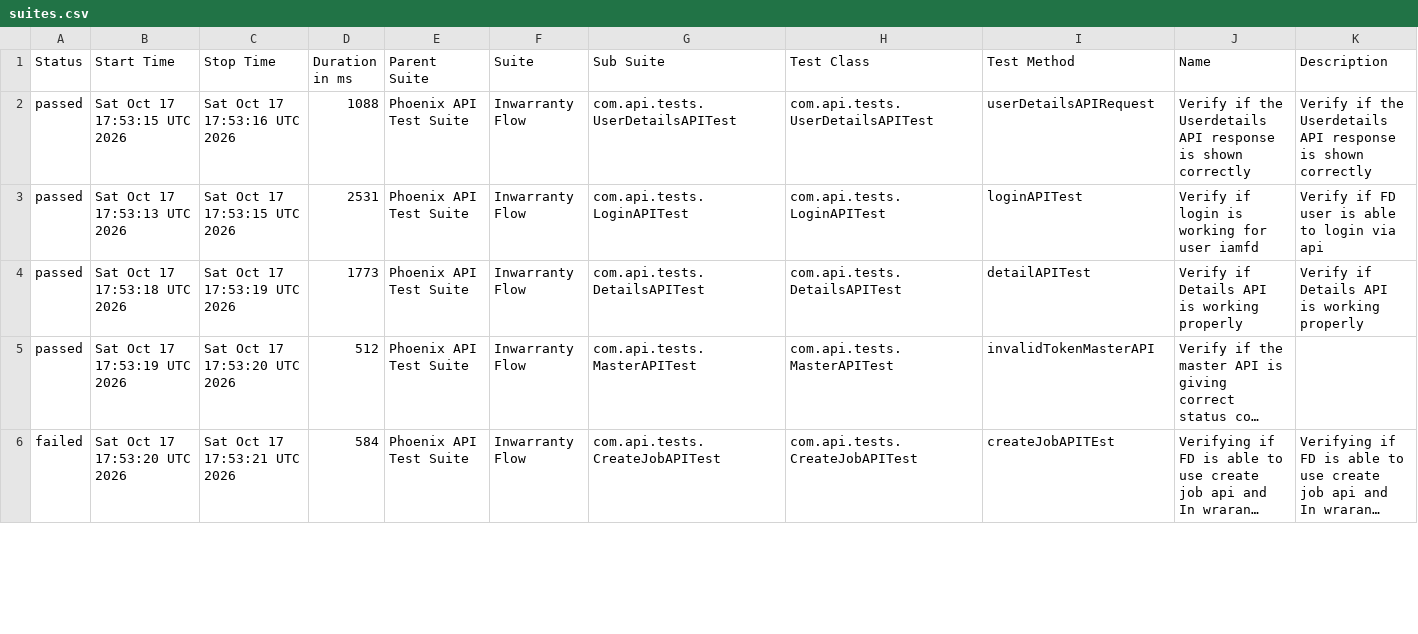
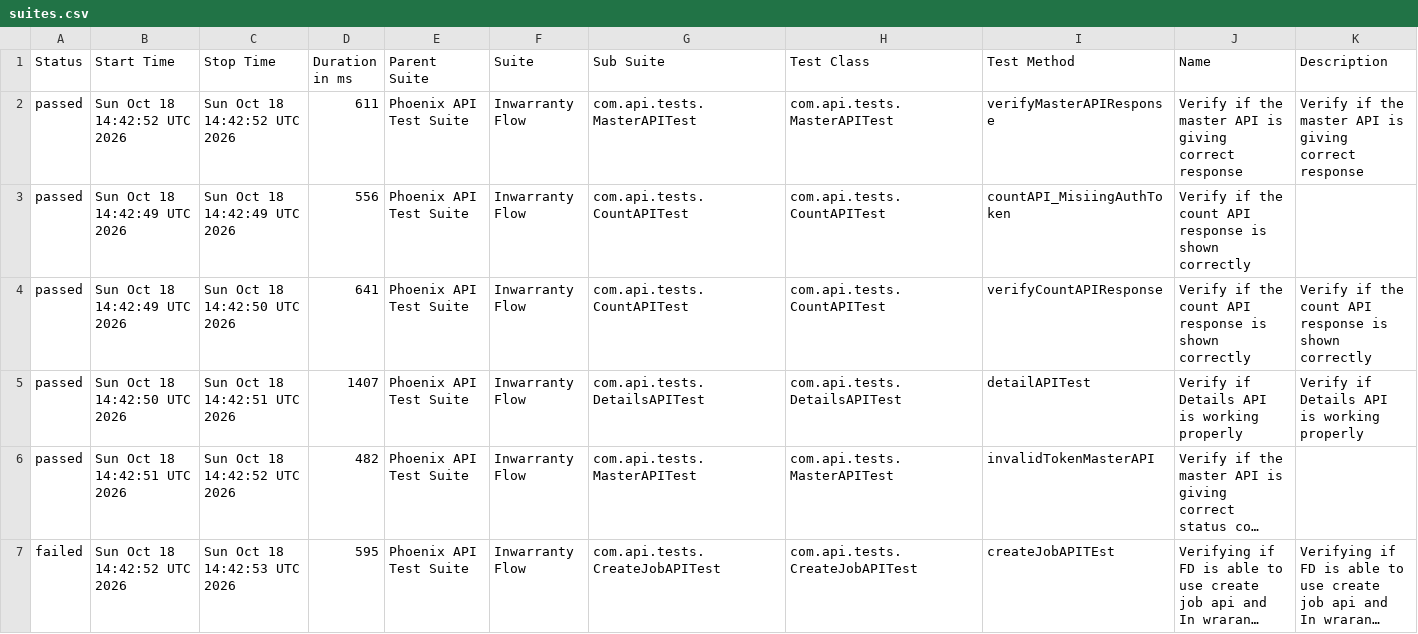
Before and after one commit to idavinde/PhoenixTestAutomationFramwork, a CSV file: data/suites.csv, drawn as a sheet; only a part is shown; long unchanged cells end in …; addresses are those after the commit; the diff covers the shown part only; the diff names each change by its address in the sheet, - before the commit and + after, or states it on an @@ line.

```diff
--- a/data/suites.csv
+++ b/data/suites.csv
-B2 (Start Time): Sat Oct 17 17:53:15 UTC 2026
+B2 (Start Time): Sun Oct 18 14:42:52 UTC 2026
-C2 (Stop Time): Sat Oct 17 17:53:16 UTC 2026
+C2 (Stop Time): Sun Oct 18 14:42:52 UTC 2026
-D2 (Duration in ms): 1088
+D2 (Duration in ms): 611
-G2 (Sub Suite): com.api.tests.UserDetailsAPITest
+G2 (Sub Suite): com.api.tests.MasterAPITest
-H2 (Test Class): com.api.tests.UserDetailsAPITest
+H2 (Test Class): com.api.tests.MasterAPITest
-I2 (Test Method): userDetailsAPIRequest
+I2 (Test Method): verifyMasterAPIResponse
-J2 (Name): …if the Userdetails API response is shown correctly
+J2 (Name): …if the master API is giving correct response
-K2 (Description): …if the Userdetails API response is shown correctly
+K2 (Description): …if the master API is giving correct response
+row 3: passed | Sun Oct 18 14:42:49 UTC 2026 | Sun Oct 18 14:42:49 UTC 2026 | 556 | Phoenix API Test Suite | Inwarranty Flow | com.api.tests.CountAPITest | com.api.tests.CountAPITest | countAPI_MisiingAuthToken | Verify if the count API response is shown correctly
-B4 (Start Time): Sat Oct 17 17:53:13 UTC 2026
+B4 (Start Time): Sun Oct 18 14:42:49 UTC 2026
-C4 (Stop Time): Sat Oct 17 17:53:15 UTC 2026
+C4 (Stop Time): Sun Oct 18 14:42:50 UTC 2026
-D4 (Duration in ms): 2531
+D4 (Duration in ms): 641
-G4 (Sub Suite): com.api.tests.LoginAPITest
+G4 (Sub Suite): com.api.tests.CountAPITest
-H4 (Test Class): com.api.tests.LoginAPITest
+H4 (Test Class): com.api.tests.CountAPITest
-I4 (Test Method): loginAPITest
+I4 (Test Method): verifyCountAPIResponse
-J4 (Name): Verify if login is working for user iamfd
+J4 (Name): Verify if the count API response is shown correctly
-K4 (Description): Verify if FD user is able to login via api
+K4 (Description): Verify if the count API response is shown correctly
-B5 (Start Time): Sat Oct 17 17:53:18 UTC 2026
+B5 (Start Time): Sun Oct 18 14:42:50 UTC 2026
-C5 (Stop Time): Sat Oct 17 17:53:19 UTC 2026
+C5 (Stop Time): Sun Oct 18 14:42:51 UTC 2026
-D5 (Duration in ms): 1773
+D5 (Duration in ms): 1407
-B6 (Start Time): Sat Oct 17 17:53:19 UTC 2026
+B6 (Start Time): Sun Oct 18 14:42:51 UTC 2026
-C6 (Stop Time): Sat Oct 17 17:53:20 UTC 2026
+C6 (Stop Time): Sun Oct 18 14:42:52 UTC 2026
-D6 (Duration in ms): 512
+D6 (Duration in ms): 482
-B7 (Start Time): Sat Oct 17 17:53:20 UTC 2026
+B7 (Start Time): Sun Oct 18 14:42:52 UTC 2026
-C7 (Stop Time): Sat Oct 17 17:53:21 UTC 2026
+C7 (Stop Time): Sun Oct 18 14:42:53 UTC 2026
-D7 (Duration in ms): 584
+D7 (Duration in ms): 595
```
Also changed, not shown: 1 removed row and 16 edited cells elsewhere in this file, data/behaviors.csv, 52 other files.
